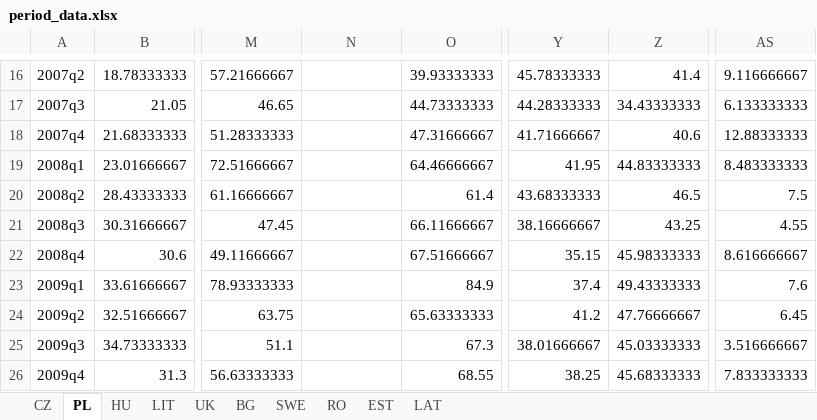
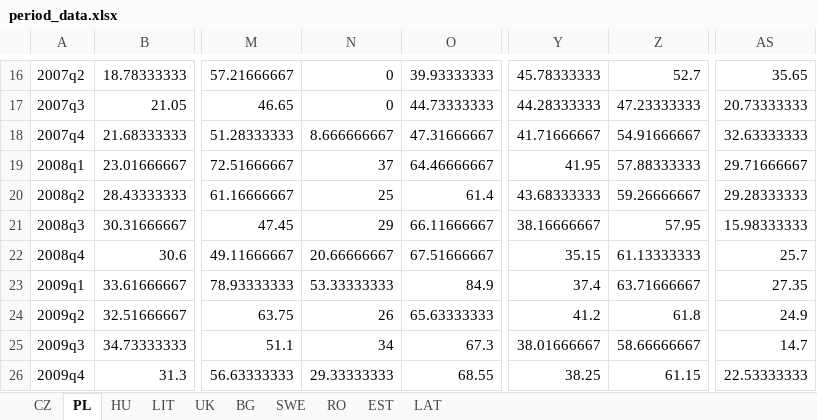
Before and after one commit to jontesek/mendelu-ustav-financi, an Excel workbook: google-trends/output/period_data.xlsx, sheet PL, drawn as a sheet; only a part is shown, gaps mark what is left out; values as stored, in another font and other column widths than the file's, no borders; the diff covers the shown part only; the diff names each change by its address in the sheet, - before the commit and + after, or states it on an @@ line.

```diff
--- a/google-trends/output/period_data.xlsx (sheet PL)
+++ b/google-trends/output/period_data.xlsx (sheet PL)
-N16:N17: (empty)
+N16:N17: 0
-Z16: 41.4
+Z16: 52.7
-AS16: 9.116666667
+AS16: 35.65
-Z17: 34.43333333
+Z17: 47.23333333
-AS17: 6.133333333
+AS17: 20.73333333
-N18: (empty)
+N18: 8.666666667
-Z18: 40.6
+Z18: 54.91666667
-AS18: 12.88333333
+AS18: 32.63333333
-N19: (empty)
+N19: 37
-Z19: 44.83333333
+Z19: 57.88333333
-AS19: 8.483333333
+AS19: 29.71666667
-N20: (empty)
+N20: 25
-Z20: 46.5
+Z20: 59.26666667
-AS20: 7.5
+AS20: 29.28333333
-N21: (empty)
+N21: 29
-Z21: 43.25
+Z21: 57.95
-AS21: 4.55
+AS21: 15.98333333
-N22: (empty)
+N22: 20.66666667
-Z22: 45.98333333
+Z22: 61.13333333
-AS22: 8.616666667
+AS22: 25.7
-N23: (empty)
+N23: 53.33333333
-Z23: 49.43333333
+Z23: 63.71666667
-AS23: 7.6
+AS23: 27.35
-N24: (empty)
+N24: 26
-Z24: 47.76666667
+Z24: 61.8
-AS24: 6.45
+AS24: 24.9
-N25: (empty)
+N25: 34
-Z25: 45.03333333
+Z25: 58.66666667
-AS25: 3.516666667
+AS25: 14.7
-N26: (empty)
+N26: 29.33333333
-Z26: 45.68333333
+Z26: 61.15
-AS26: 7.833333333
+AS26: 22.53333333
```
Also changed, not shown: 102 edited cells elsewhere in this sheet, sheet RO, sheet LAT, sheet EST, sheet LIT, sheet BG, sheet HU, 3 more sheets, 3 other files.
